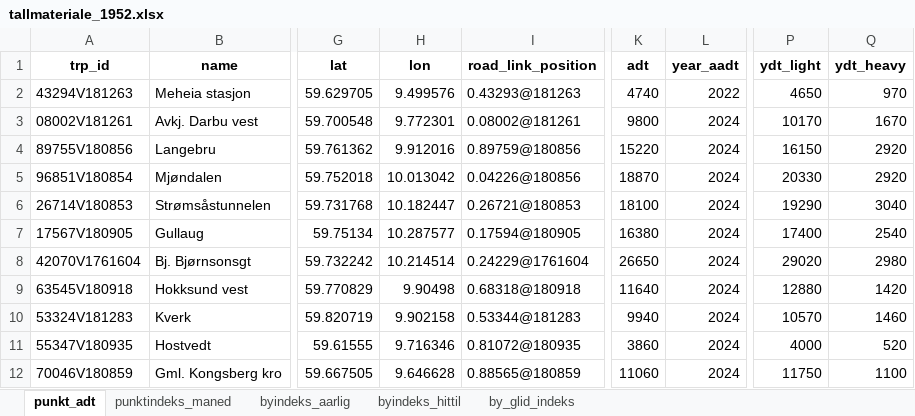
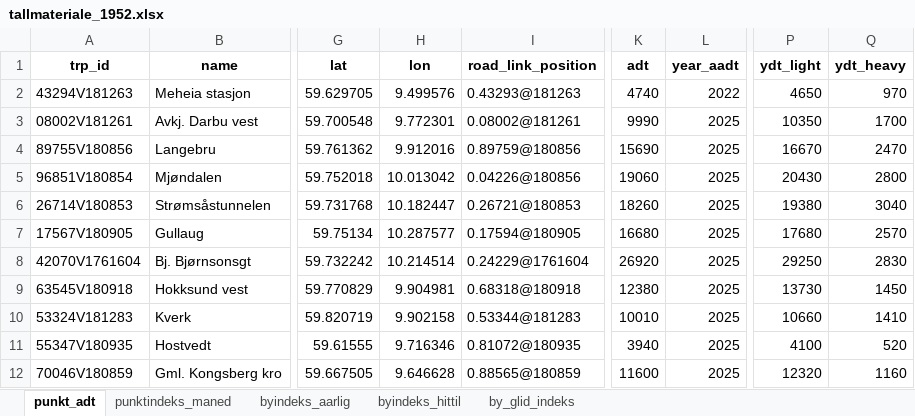
Before and after one commit to snohan/byindeks, an Excel workbook: data_indexpoints_tidy/tallmateriale_1952.xlsx, sheet punkt_adt, drawn as a sheet; only a part is shown, gaps mark what is left out; values as stored, in another font and other column widths than the file's, no borders; the diff covers the shown part only; the diff names each change by its address in the sheet, - before the commit and + after, or states it on an @@ line.

```diff
--- a/data_indexpoints_tidy/tallmateriale_1952.xlsx (sheet punkt_adt)
+++ b/data_indexpoints_tidy/tallmateriale_1952.xlsx (sheet punkt_adt)
-K3 (adt): 9800
+K3 (adt): 9990
-L3:L12 (year_aadt): 2024
+L3:L12 (year_aadt): 2025
-P3 (ydt_light): 10170
+P3 (ydt_light): 10350
-Q3 (ydt_heavy): 1670
+Q3 (ydt_heavy): 1700
-K4 (adt): 15220
+K4 (adt): 15690
-P4 (ydt_light): 16150
+P4 (ydt_light): 16670
-Q4 (ydt_heavy): 2920
+Q4 (ydt_heavy): 2470
-K5 (adt): 18870
+K5 (adt): 19060
-P5 (ydt_light): 20330
+P5 (ydt_light): 20430
-Q5 (ydt_heavy): 2920
+Q5 (ydt_heavy): 2800
-K6 (adt): 18100
+K6 (adt): 18260
-P6 (ydt_light): 19290
+P6 (ydt_light): 19380
-K7 (adt): 16380
+K7 (adt): 16680
-P7 (ydt_light): 17400
+P7 (ydt_light): 17680
-Q7 (ydt_heavy): 2540
+Q7 (ydt_heavy): 2570
-K8 (adt): 26650
+K8 (adt): 26920
-P8 (ydt_light): 29020
+P8 (ydt_light): 29250
-Q8 (ydt_heavy): 2980
+Q8 (ydt_heavy): 2830
-H9 (lon): 9.90498
+H9 (lon): 9.904981
-K9 (adt): 11640
+K9 (adt): 12380
-P9 (ydt_light): 12880
+P9 (ydt_light): 13730
-Q9 (ydt_heavy): 1420
+Q9 (ydt_heavy): 1450
-K10 (adt): 9940
+K10 (adt): 10010
-P10 (ydt_light): 10570
+P10 (ydt_light): 10660
-Q10 (ydt_heavy): 1460
+Q10 (ydt_heavy): 1410
-K11 (adt): 3860
+K11 (adt): 3940
-P11 (ydt_light): 4000
+P11 (ydt_light): 4100
-K12 (adt): 11060
+K12 (adt): 11600
-P12 (ydt_light): 11750
+P12 (ydt_light): 12320
-Q12 (ydt_heavy): 1100
+Q12 (ydt_heavy): 1160
```
Also changed, not shown: 72 edited cells elsewhere in this sheet, sheet byindeks_hittil, sheet by_glid_indeks, sheet punktindeks_maned, sheet byindeks_aarlig, data_indexpoints_tidy/tallmateriale_18952.xlsx, 8 other files.
